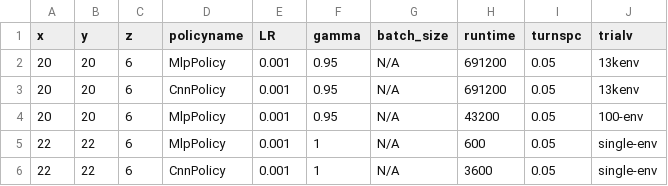
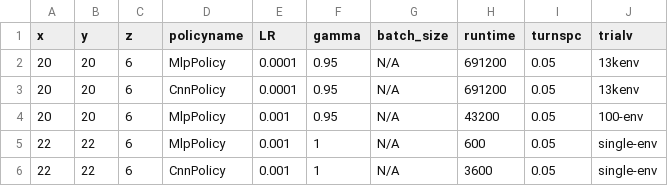
Before and after one commit to bogglem/MineSequencing, a CSV file: jobarrays/Fuzzy_drstrange_job_input.csv, drawn as a sheet.

```diff
--- a/jobarrays/Fuzzy_drstrange_job_input.csv
+++ b/jobarrays/Fuzzy_drstrange_job_input.csv
@@ -1,4 +1,4 @@
 x,y,z,policyname,LR,gamma,batch_size,runtime,turnspc,trialv
-20,20,6,MlpPolicy,0.001,0.95,N/A,691200,0.05,13kenv
-20,20,6,CnnPolicy,0.001,0.95,N/A,691200,0.05,13kenv
+20,20,6,MlpPolicy,0.0001,0.95,N/A,691200,0.05,13kenv
+20,20,6,CnnPolicy,0.0001,0.95,N/A,691200,0.05,13kenv
 20,20,6,MlpPolicy,0.001,0.95,N/A,43200,0.05,100-env
```
Also changed, not shown: 2 other files.
